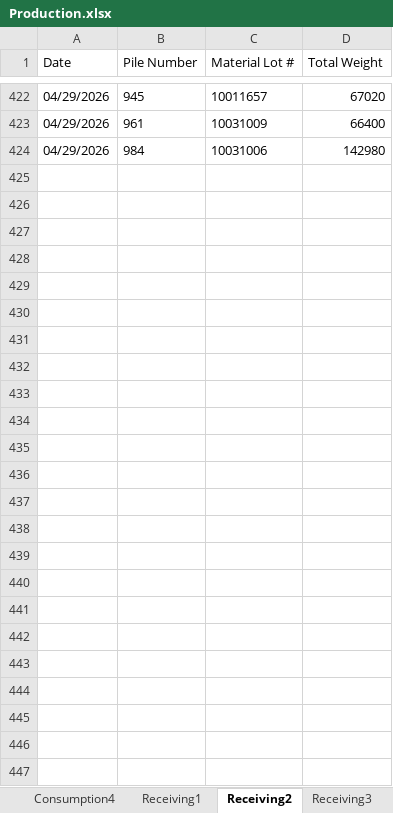
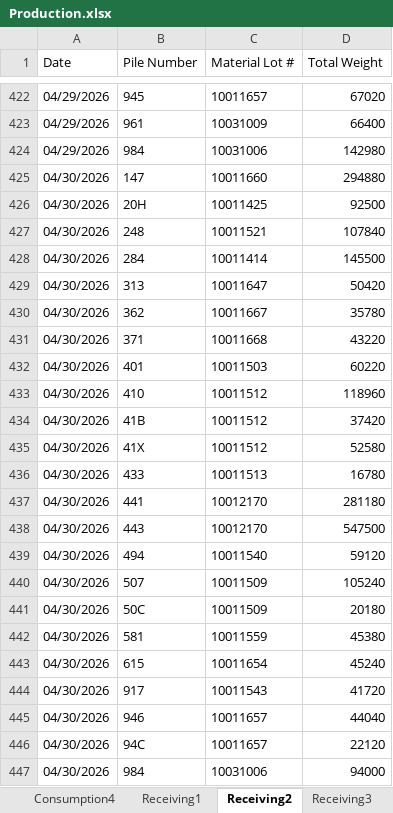
Before and after one commit to Harsco36Map/Yardmap, an Excel workbook: Production.xlsx, sheet Receiving2, drawn as a sheet; only a part is shown, gaps mark what is left out; values as stored, in another font and other column widths than the file's, no borders; the diff names each change by its address in the sheet, - before the commit and + after, or states it on an @@ line.

```diff
--- a/Production.xlsx (sheet Receiving2)
+++ b/Production.xlsx (sheet Receiving2)
+row 425: 04/30/2026 | 147 | 10011660 | 294880
+row 426: 04/30/2026 | 20H | 10011425 | 92500
+row 427: 04/30/2026 | 248 | 10011521 | 107840
+row 428: 04/30/2026 | 284 | 10011414 | 145500
+row 429: 04/30/2026 | 313 | 10011647 | 50420
+row 430: 04/30/2026 | 362 | 10011667 | 35780
+row 431: 04/30/2026 | 371 | 10011668 | 43220
+row 432: 04/30/2026 | 401 | 10011503 | 60220
+row 433: 04/30/2026 | 410 | 10011512 | 118960
+row 434: 04/30/2026 | 41B | 10011512 | 37420
+row 435: 04/30/2026 | 41X | 10011512 | 52580
+row 436: 04/30/2026 | 433 | 10011513 | 16780
+row 437: 04/30/2026 | 441 | 10012170 | 281180
+row 438: 04/30/2026 | 443 | 10012170 | 547500
+row 439: 04/30/2026 | 494 | 10011540 | 59120
+row 440: 04/30/2026 | 507 | 10011509 | 105240
+row 441: 04/30/2026 | 50C | 10011509 | 20180
+row 442: 04/30/2026 | 581 | 10011559 | 45380
+row 443: 04/30/2026 | 615 | 10011654 | 45240
+row 444: 04/30/2026 | 917 | 10011543 | 41720
+row 445: 04/30/2026 | 946 | 10011657 | 44040
+row 446: 04/30/2026 | 94C | 10011657 | 22120
+row 447: 04/30/2026 | 984 | 10031006 | 94000
```
Also changed, not shown: sheet Consumption4, sheet Receiving3, sheet Consumption2, sheet Consumption3, sheet Consumption1, sheet Receiving1.
